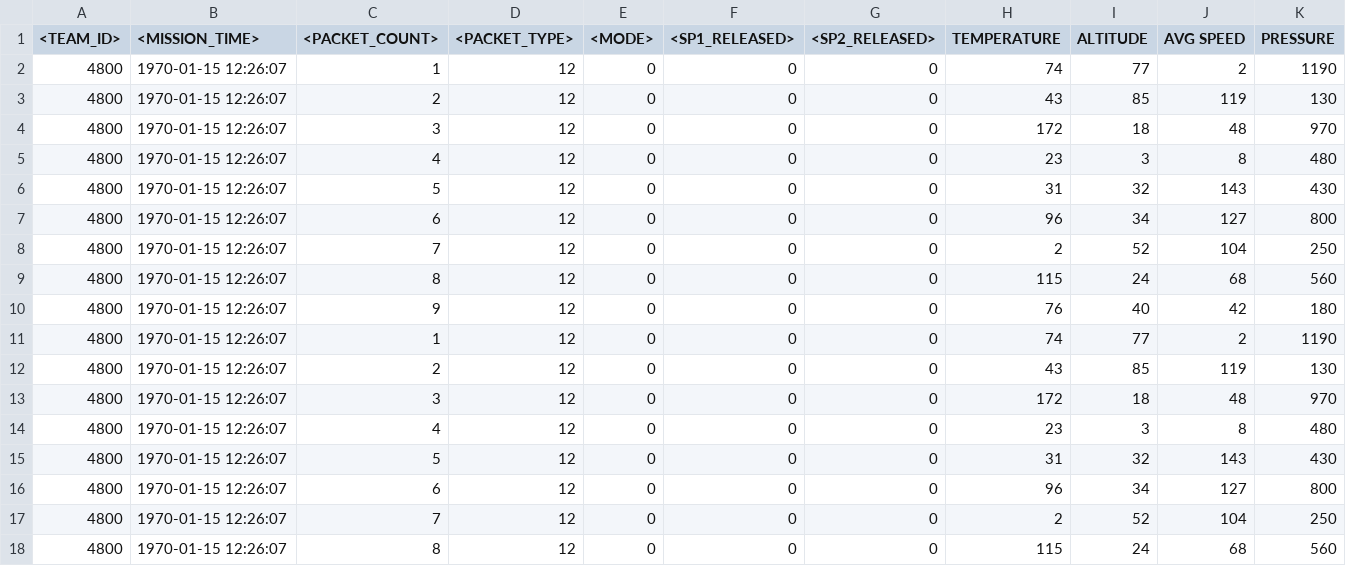
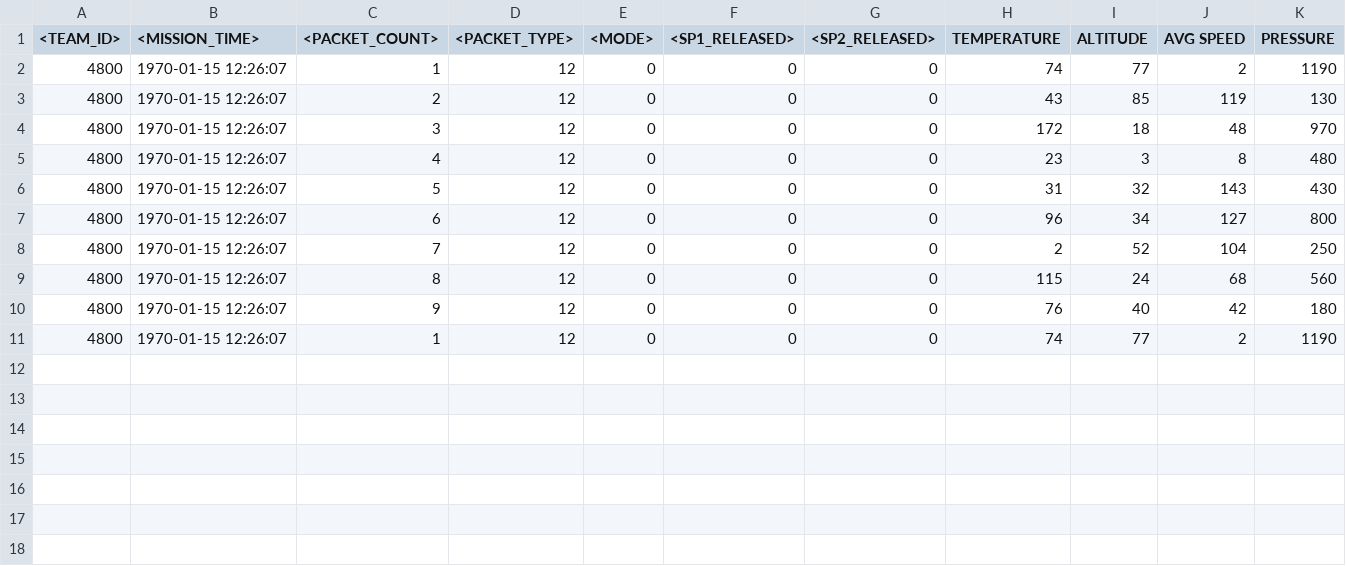
Before and after one commit to VaibhavSharma08/CANSAT2021_Python, a CSV file: writtenData.csv, drawn as a sheet; only a part is shown; rows hold the shown columns only; the diff names each change by its address in the sheet, - before the commit and + after, or states it on an @@ line.

```diff
--- a/writtenData.csv
+++ b/writtenData.csv
-row 12: 4800 | 1970-01-15 12:26:07 | 2 | 12 | 0 | 0 | 0 | 43 | 85 | 119 | 130
-row 13: 4800 | 1970-01-15 12:26:07 | 3 | 12 | 0 | 0 | 0 | 172 | 18 | 48 | 970
-row 14: 4800 | 1970-01-15 12:26:07 | 4 | 12 | 0 | 0 | 0 | 23 | 3 | 8 | 480
-row 15: 4800 | 1970-01-15 12:26:07 | 5 | 12 | 0 | 0 | 0 | 31 | 32 | 143 | 430
-row 16: 4800 | 1970-01-15 12:26:07 | 6 | 12 | 0 | 0 | 0 | 96 | 34 | 127 | 800
-row 17: 4800 | 1970-01-15 12:26:07 | 7 | 12 | 0 | 0 | 0 | 2 | 52 | 104 | 250
-row 18: 4800 | 1970-01-15 12:26:07 | 8 | 12 | 0 | 0 | 0 | 115 | 24 | 68 | 560
```
Also changed, not shown: 1 other file.
